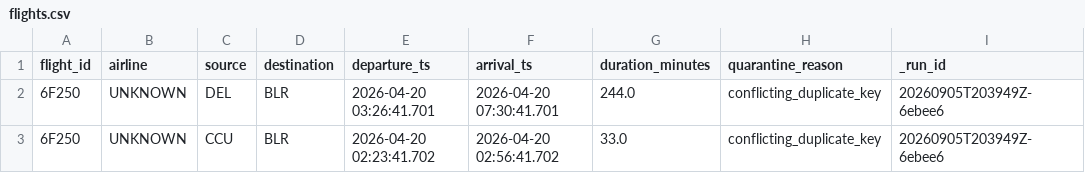
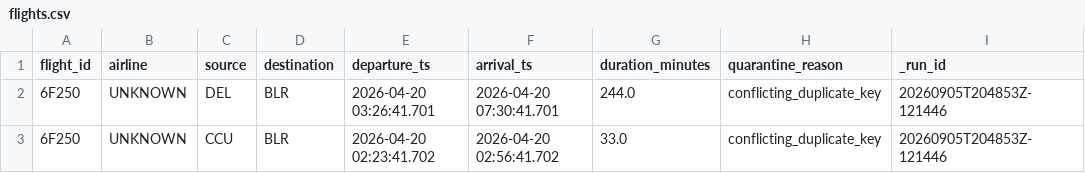
Before and after one commit to Vishwaxs/asg-airlines-data-platform, a CSV file: data/quarantine/flights.csv, drawn as a sheet.

```diff
--- a/data/quarantine/flights.csv
+++ b/data/quarantine/flights.csv
@@ -1,3 +1,3 @@
 flight_id,airline,source,destination,departure_ts,arrival_ts,duration_minutes,quarantine_reason,_run_id
-6F250,UNKNOWN,DEL,BLR,2026-04-20 03:26:41.701,2026-04-20 07:30:41.701,244.0,conflicting_duplicate_key,20260905T203949Z-6ebee6
-6F250,UNKNOWN,CCU,BLR,2026-04-20 02:23:41.702,2026-04-20 02:56:41.702,33.0,conflicting_duplicate_key,20260905T203949Z-6ebee6
+6F250,UNKNOWN,DEL,BLR,2026-04-20 03:26:41.701,2026-04-20 07:30:41.701,244.0,conflicting_duplicate_key,20260905T204853Z-121446
+6F250,UNKNOWN,CCU,BLR,2026-04-20 02:23:41.702,2026-04-20 02:56:41.702,33.0,conflicting_duplicate_key,20260905T204853Z-121446
```
Also changed, not shown: 4 other files.
